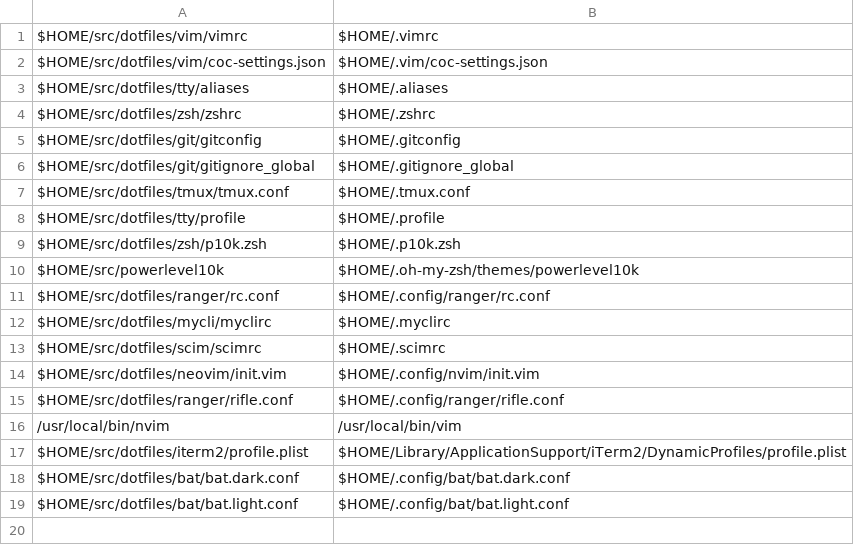
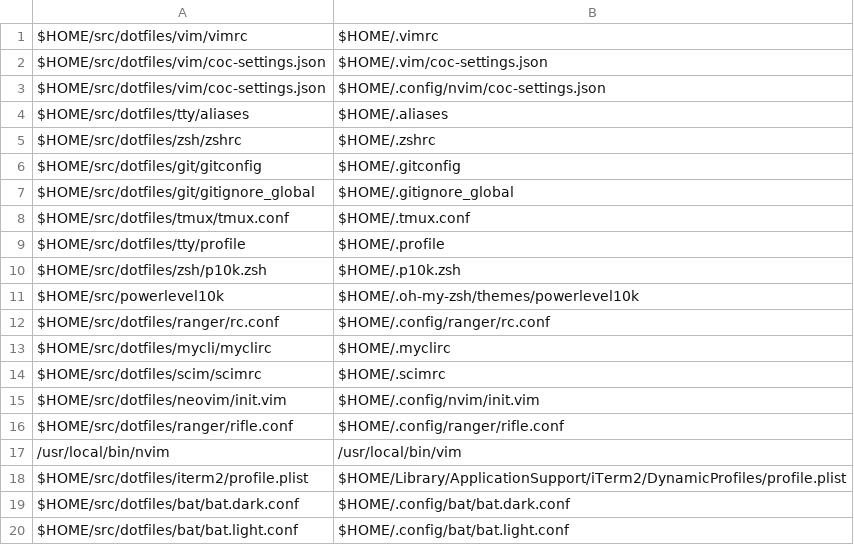
Before and after one commit to benjaminsattler/bootstrap, a CSV file: data/filelinks.csv, drawn as a sheet.

Commit message:
Add link to coc-settings for nvim

```diff
--- a/data/filelinks.csv
+++ b/data/filelinks.csv
@@ -2,2 +2,3 @@ $HOME/src/dotfiles/vim/vimrc,$HOME/.vimrc
 $HOME/src/dotfiles/vim/coc-settings.json,$HOME/.vim/coc-settings.json
+$HOME/src/dotfiles/vim/coc-settings.json,$HOME/.config/nvim/coc-settings.json
 $HOME/src/dotfiles/tty/aliases,$HOME/.aliases
```
